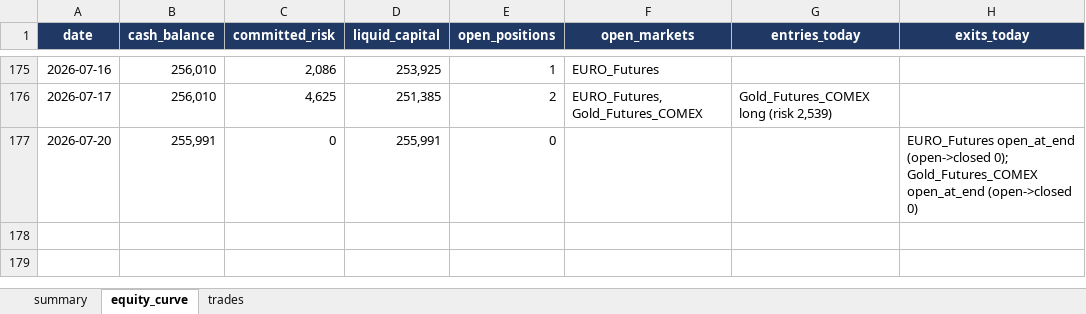
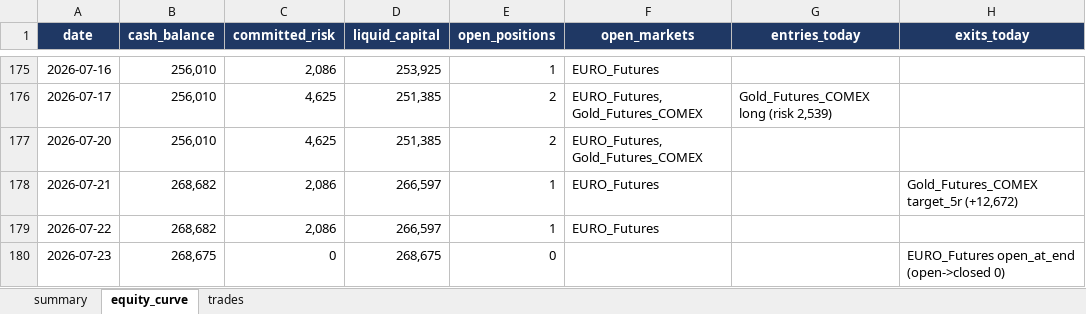
Before and after one commit to Rietveld800/strategy_tester, an Excel workbook: output/quickfix_portfolio_daily.xlsx, sheet equity_curve, drawn as a sheet; only a part is shown, gaps mark what is left out; values as stored, in another font and other column widths than the file's, no borders; charts and pictures not drawn; the diff names each change by its address in the sheet, - before the commit and + after, or states it on an @@ line.

```diff
--- a/output/quickfix_portfolio_daily.xlsx (sheet equity_curve)
+++ b/output/quickfix_portfolio_daily.xlsx (sheet equity_curve)
-B177 (cash_balance): 255,991
+B177 (cash_balance): 256,010
-C177 (committed_risk): 0
+C177 (committed_risk): 4,625
-D177 (liquid_capital): 255,991
+D177 (liquid_capital): 251,385
-E177 (open_positions): 0
+E177 (open_positions): 2
-F177 (open_markets): (empty)
+F177 (open_markets): EURO_Futures, Gold_Futures_COMEX
-H177 (exits_today): EURO_Futures open_at_end (open->closed 0); Gold_Futures_COMEX open_at_end (open->closed 0)
+H177 (exits_today): (empty)
+row 178: 2026-07-21 | 268,682 | 2,086 | 266,597 | 1 | EURO_Futures |  | Gold_Futures_COMEX target_5r (+12,672)
+row 179: 2026-07-22 | 268,682 | 2,086 | 266,597 | 1 | EURO_Futures
+row 180: 2026-07-23 | 268,675 | 0 | 268,675 | 0 |  |  | EURO_Futures open_at_end (open->closed 0)
```
Also changed, not shown: sheet summary, sheet trades, charts or pictures, output/quickfix_all_markets_daily.xlsx, 19 other files.
